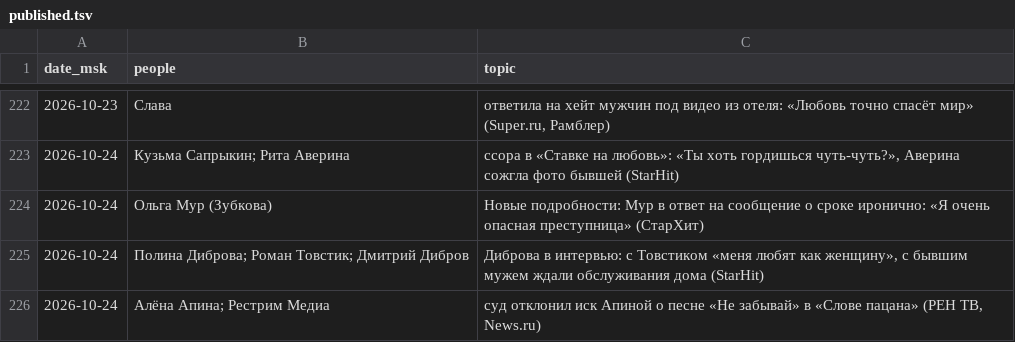
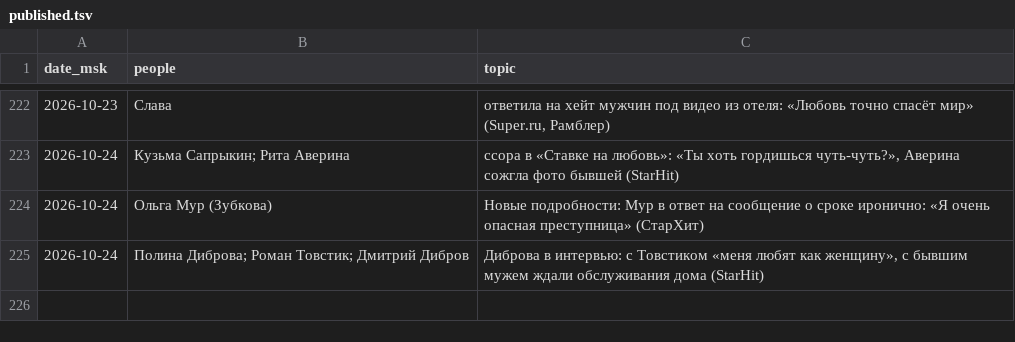
Before and after one commit to Hostin2131/zakulisye-covers, a TSV file: published.tsv, drawn as a sheet; only a part is shown, gaps mark what is left out; the diff names each change by its address in the sheet, - before the commit and + after, or states it on an @@ line.

```diff
--- a/published.tsv
+++ b/published.tsv
-row 226: 2026-10-24 | Алёна Апина; Рестрим Медиа | суд отклонил иск Апиной о песне «Не забывай» в «Слове пацана» (РЕН ТВ, News.ru)
```
